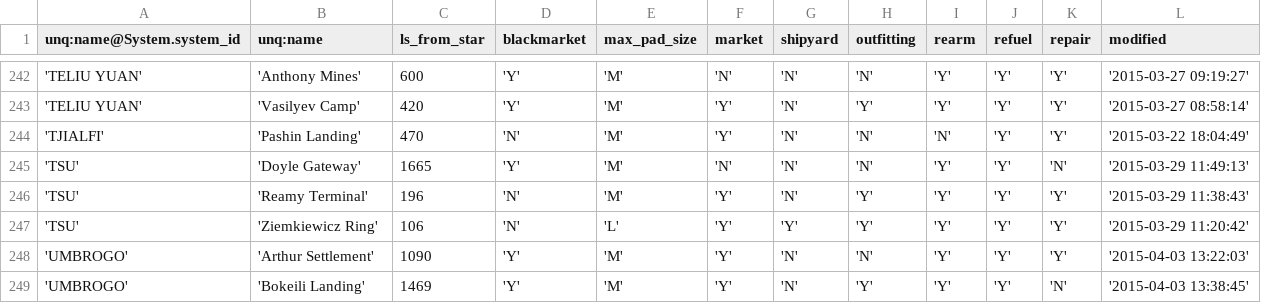
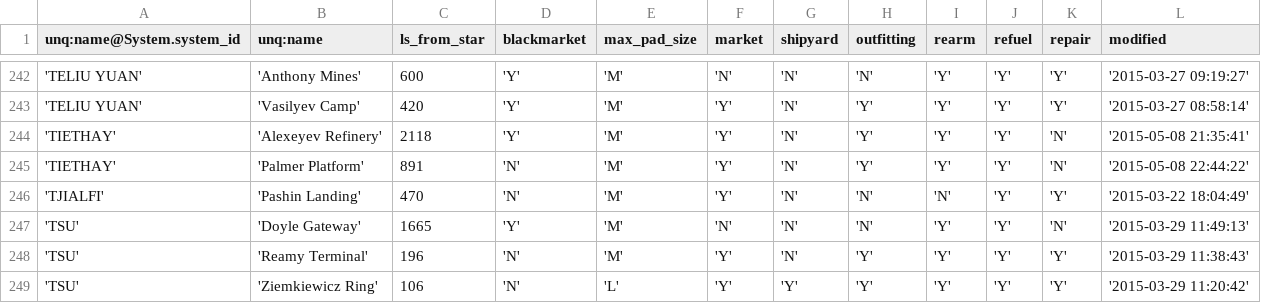
Before and after one commit to EliteDangerous/tradedangerous, a CSV file: data/Station.csv, drawn as a sheet; only a part is shown, gaps mark what is left out; the shorter side is filled out with more unchanged rows; the diff names each change by its address in the sheet, - before the commit and + after, or states it on an @@ line.

```diff
--- a/data/Station.csv
+++ b/data/Station.csv
+row 244: 'TIETHAY' | 'Alexeyev Refinery' | 2118 | 'Y' | 'M' | 'Y' | 'N' | 'Y' | 'Y' | 'Y' | 'N' | '2015-05-08 21:35:41'
+row 245: 'TIETHAY' | 'Palmer Platform' | 891 | 'N' | 'M' | 'Y' | 'N' | 'Y' | 'Y' | 'Y' | 'N' | '2015-05-08 22:44:22'
```
Also changed, not shown: data/StationAttributes.csv, data/SystemAttributes.csv.
